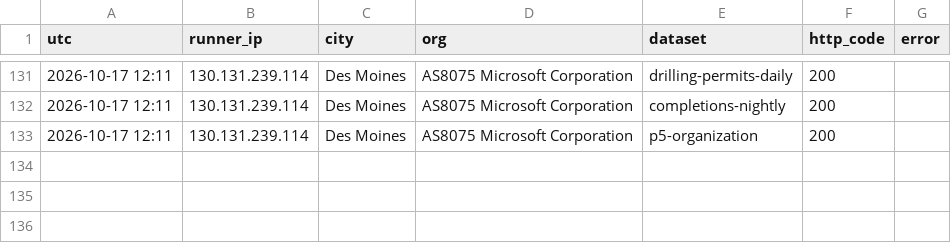
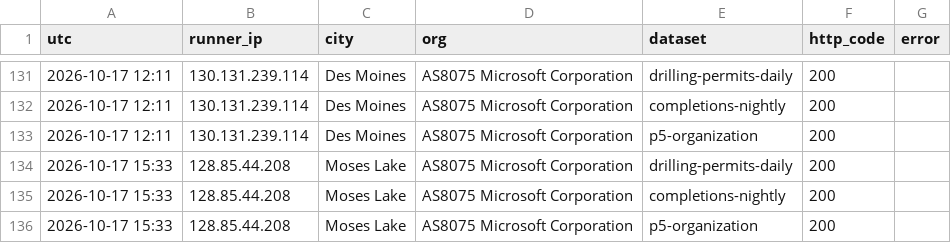
Before and after one commit to fpciulla-cpu/permian-well-tracker, a CSV file: probe/output/tx_monitor_log.csv, drawn as a sheet; only a part is shown, gaps mark what is left out; the diff names each change by its address in the sheet, - before the commit and + after, or states it on an @@ line.

```diff
--- a/probe/output/tx_monitor_log.csv
+++ b/probe/output/tx_monitor_log.csv
+row 134: 2026-10-17 15:33 | 128.85.44.208 | Moses Lake | AS8075 Microsoft Corporation | drilling-permits-daily | 200
+row 135: 2026-10-17 15:33 | 128.85.44.208 | Moses Lake | AS8075 Microsoft Corporation | completions-nightly | 200
+row 136: 2026-10-17 15:33 | 128.85.44.208 | Moses Lake | AS8075 Microsoft Corporation | p5-organization | 200
```
Also changed, not shown: 3 other files.
